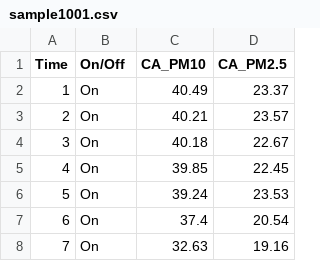
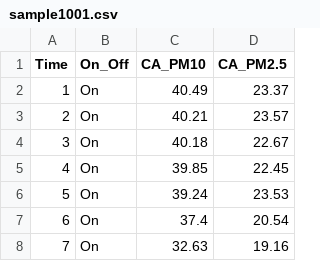
Before and after one commit to Deepfull/BootCamp, a CSV file: sample1001.csv, drawn as a sheet; only a part is shown.

Commit message:
Update sample1001.csv

```diff
--- a/sample1001.csv
+++ b/sample1001.csv
@@ -1,2 +1,2 @@
-Time,On/Off,CA_PM10,CA_PM2.5
+Time,On_Off,CA_PM10,CA_PM2.5
 1,On,40.49,23.37
```
